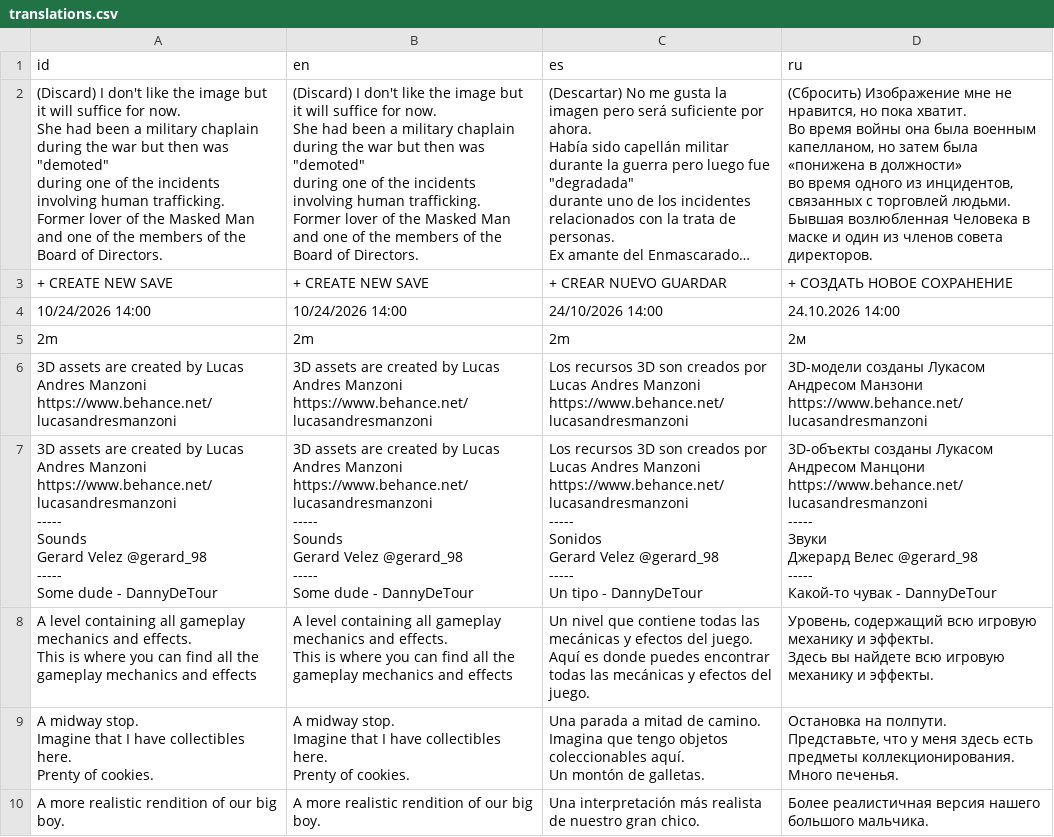
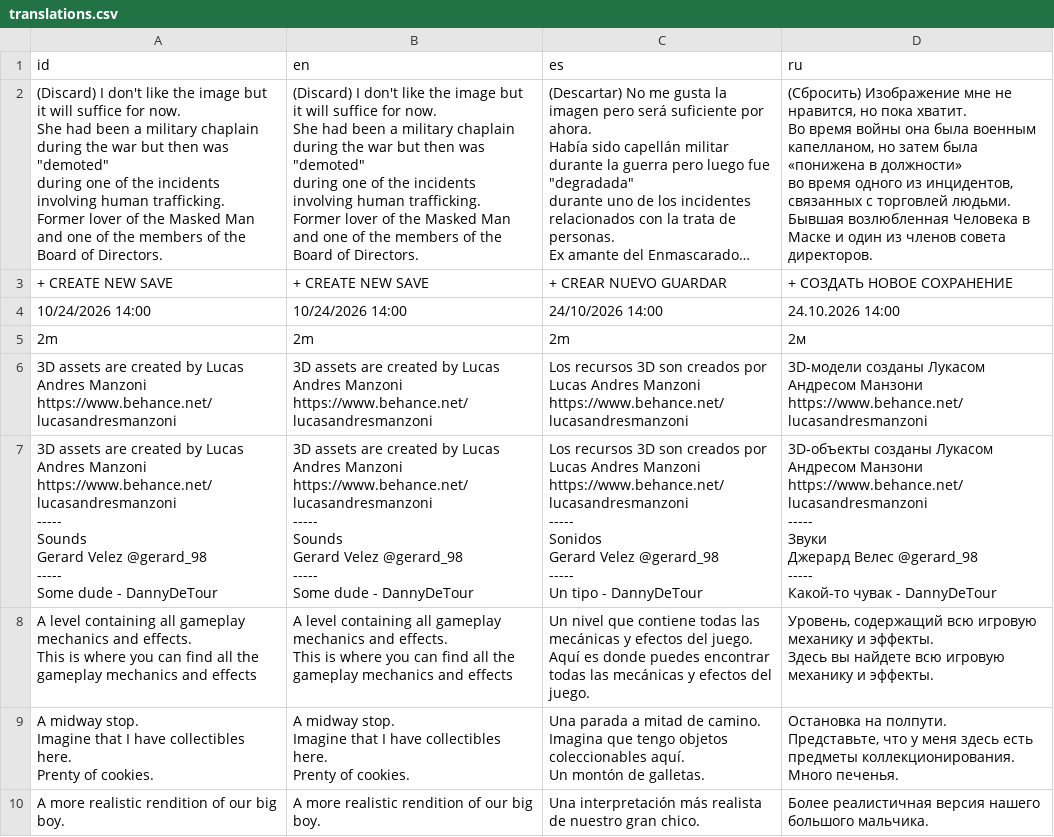
Before and after one commit to Neo-DannyDeTour/BellaSDK, a CSV file: translations/translations.csv, drawn as a sheet; only a part is shown; long unchanged cells end in …; ↵ is a line break in a cell; the diff covers the shown part only; the diff names each change by its address in the sheet, - before the commit and + after, or states it on an @@ line.

Commit message:
fix(i18n): Correct various Russian translation strings
[Why]
To enhance the accuracy and linguistic quality of the Russian localization,
resolving errors in grammar, spelling, and stylistic consistency.

[What]
- Applied corrections to capitalization of proper nouns and acronyms.
- Addressed grammatical constructs and updated phrasing for natural language.
- Rectified spelling mistakes in multiple translated strings within
  `translations.csv`.
- Updated derived binary translation files.

```diff
--- a/translations/translations.csv
+++ b/translations/translations.csv
-D2 (ru): …Человека в маске и один…
+D2 (ru): …Человека в Маске и один…
-D7 (ru): …Лукасом Андресом Манцони ↵ https://www.behance.net/lucasandresmanzoni ↵ -----…
+D7 (ru): …Лукасом Андресом Манзони ↵ https://www.behance.net/lucasandresmanzoni ↵ -----…
```
Also changed, not shown: 9 edited cells elsewhere in this file, 2 other files.
